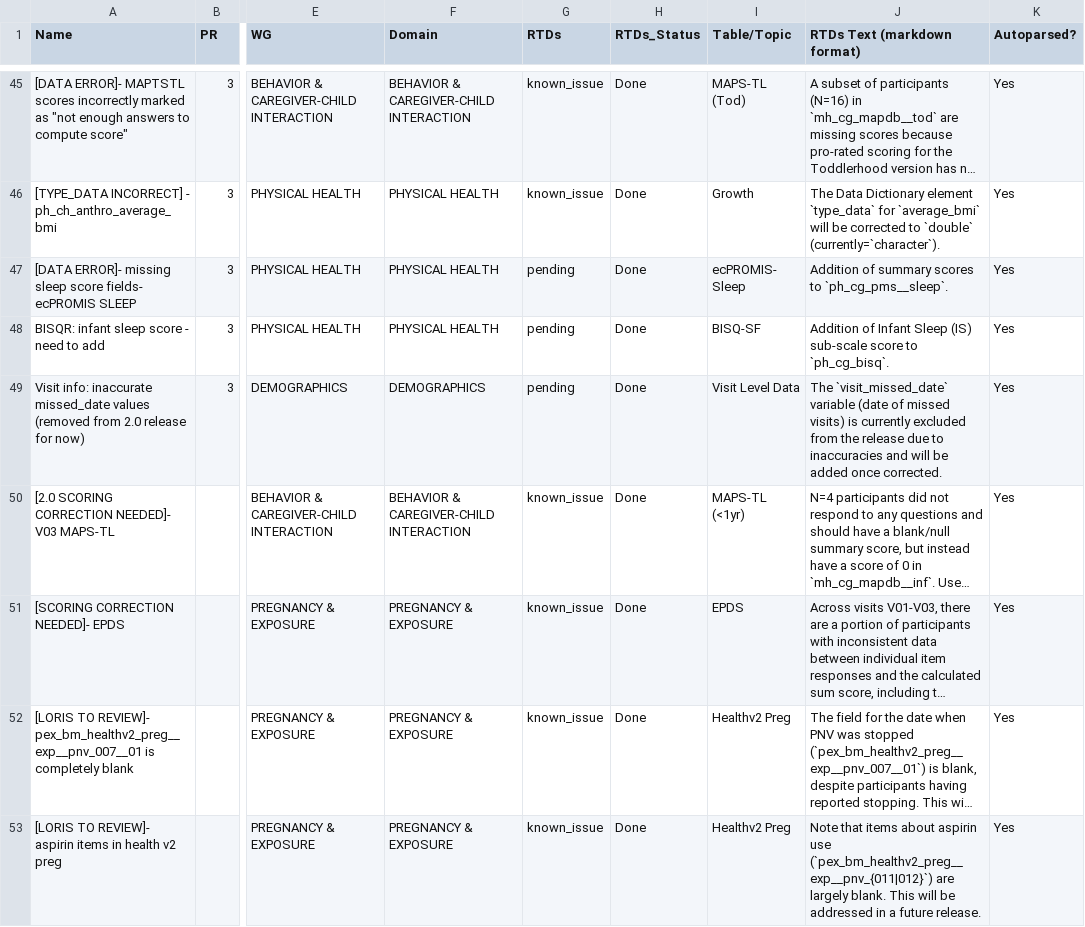
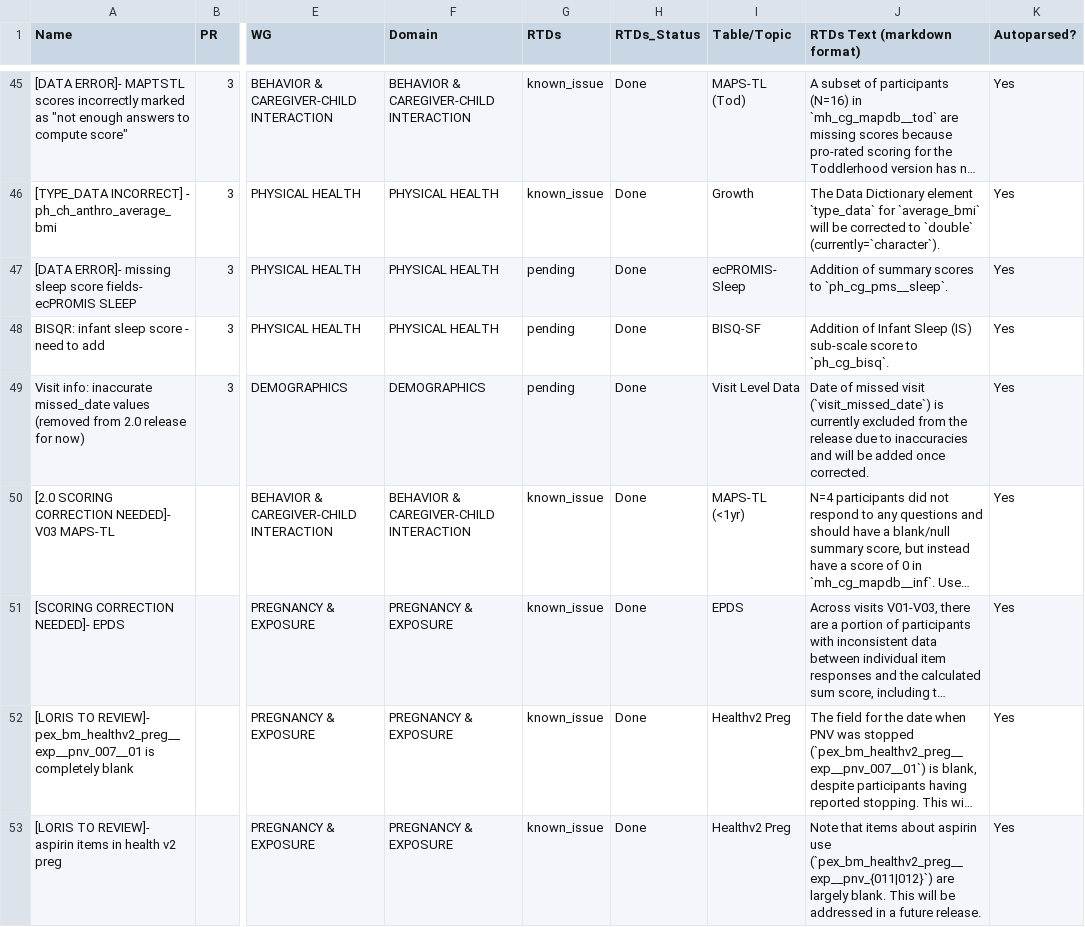
Before and after one commit to nbdc-datahub/hbcd-docs, a TSV file: tools/latest.tsv, drawn as a sheet; only a part is shown, gaps mark what is left out; long unchanged cells end in …; the diff covers the shown part only; the diff names each change by its address in the sheet, - before the commit and + after, or states it on an @@ line.

```diff
--- a/tools/latest.tsv
+++ b/tools/latest.tsv
-J49 (RTDs Text (markdown format)): The `visit_missed_date` variable (date of missed visits) is currently…
+J49 (RTDs Text (markdown format)): Date of missed visit (`visit_missed_date`) is currently…
```
Also changed, not shown: 1 removed row and 9 edited cells elsewhere in this file, 2 other files.
